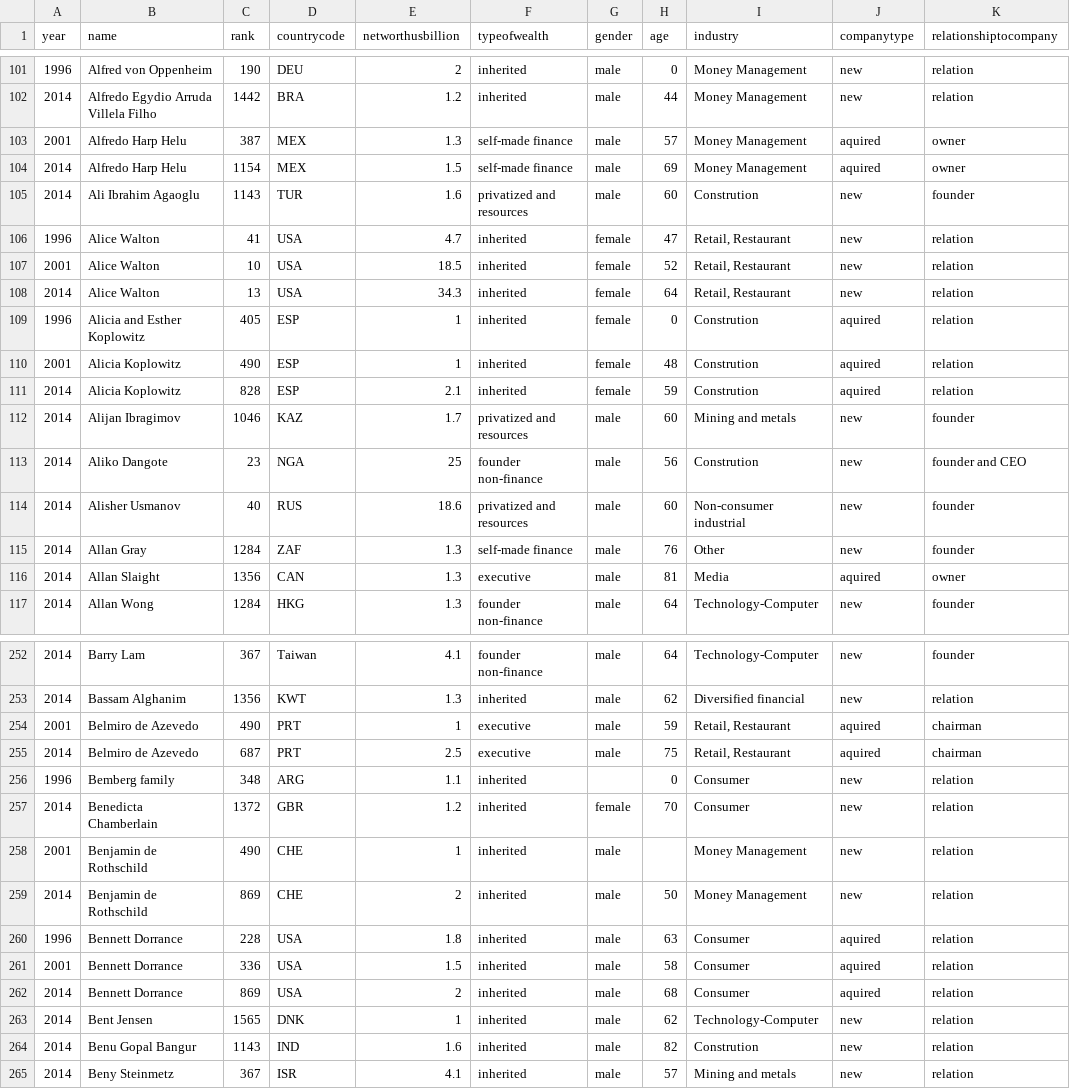
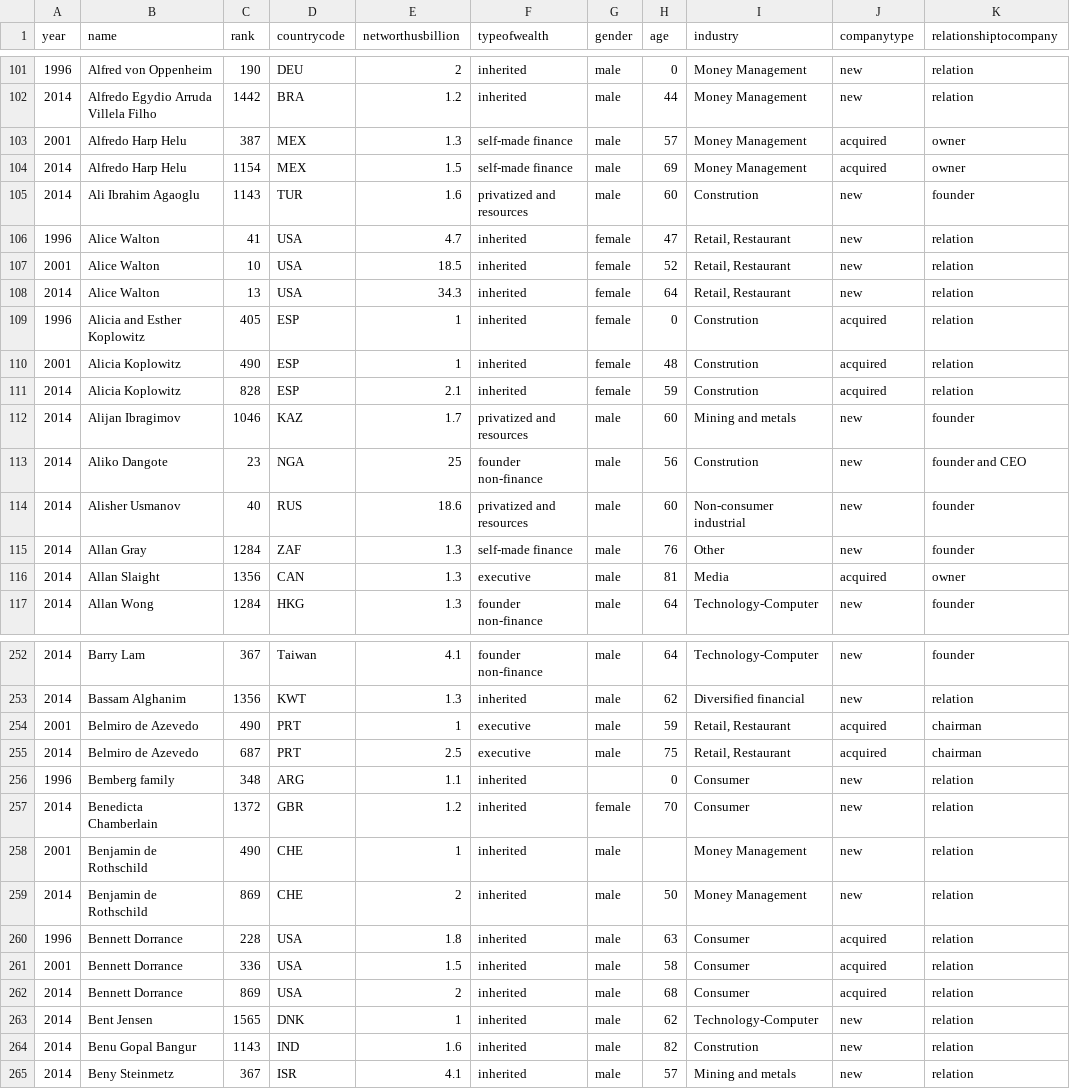
Before and after one commit to xsapphire/cs448b-A4, a CSV file: billionaireDataCropped.csv, drawn as a sheet; only a part is shown, gaps mark what is left out; the diff covers the shown part only.

```diff
--- a/billionaireDataCropped.csv
+++ b/billionaireDataCropped.csv
@@ -102,4 +102,4 @@ year,name,rank,countrycode,networthusbillion,typeofwealth,gender,age,industry,co
 2014,Alfredo Egydio Arruda Villela Filho,1442,BRA,1.2,inherited,male,44,Money Management,new,relation
-2001,Alfredo Harp Helu,387,MEX,1.3,self-made finance,male,57,Money Management,aquired,owner
-2014,Alfredo Harp Helu,1154,MEX,1.5,self-made finance,male,69,Money Management,aquired,owner
+2001,Alfredo Harp Helu,387,MEX,1.3,self-made finance,male,57,Money Management,acquired,owner
+2014,Alfredo Harp Helu,1154,MEX,1.5,self-made finance,male,69,Money Management,acquired,owner
 2014,Ali Ibrahim Agaoglu,1143,TUR,1.6,privatized and resources,male,60,Constrution,new,founder
@@ -108,5 +108,5 @@ year,name,rank,countrycode,networthusbillion,typeofwealth,gender,age,industry,co
 2014,Alice Walton,13,USA,34.3,inherited,female,64,"Retail, Restaurant", new,relation
-1996,Alicia and Esther Koplowitz,405,ESP,1,inherited,female,0,Constrution,aquired,relation
-2001,Alicia Koplowitz,490,ESP,1,inherited,female,48,Constrution,aquired,relation
-2014,Alicia Koplowitz,828,ESP,2.1,inherited,female,59,Constrution,aquired,relation
+1996,Alicia and Esther Koplowitz,405,ESP,1,inherited,female,0,Constrution,acquired,relation
+2001,Alicia Koplowitz,490,ESP,1,inherited,female,48,Constrution,acquired,relation
+2014,Alicia Koplowitz,828,ESP,2.1,inherited,female,59,Constrution,acquired,relation
 2014,Alijan Ibragimov,1046,KAZ,1.7,privatized and resources,male,60,Mining and metals,new,founder
@@ -115,3 +115,3 @@ year,name,rank,countrycode,networthusbillion,typeofwealth,gender,age,industry,co
 2014,Allan Gray,1284,ZAF,1.3,self-made finance,male,76,Other,new,founder
-2014,Allan Slaight,1356,CAN,1.3,executive,male,81,Media,aquired,owner
+2014,Allan Slaight,1356,CAN,1.3,executive,male,81,Media,acquired,owner
 2014,Allan Wong,1284,HKG,1.3,founder non-finance,male,64,Technology-Computer,new,founder
@@ -253,4 +253,4 @@ year,name,rank,countrycode,networthusbillion,typeofwealth,gender,age,industry,co
 2014,Bassam Alghanim,1356,KWT,1.3,inherited,male,62,Diversified financial,new,relation
-2001,Belmiro de Azevedo,490,PRT,1,executive,male,59,"Retail, Restaurant",aquired,chairman
-2014,Belmiro de Azevedo,687,PRT,2.5,executive,male,75,"Retail, Restaurant",aquired,chairman
+2001,Belmiro de Azevedo,490,PRT,1,executive,male,59,"Retail, Restaurant",acquired,chairman
+2014,Belmiro de Azevedo,687,PRT,2.5,executive,male,75,"Retail, Restaurant",acquired,chairman
 1996,Bemberg family,348,ARG,1.1,inherited,,0,Consumer,new,relation
@@ -259,5 +259,5 @@ year,name,rank,countrycode,networthusbillion,typeofwealth,gender,age,industry,co
 2014,Benjamin de Rothschild,869,CHE,2,inherited,male,50,Money Management,new,relation
-1996,Bennett Dorrance,228,USA,1.8,inherited,male,63,Consumer,aquired,relation
-2001,Bennett Dorrance,336,USA,1.5,inherited,male,58,Consumer,aquired,relation
-2014,Bennett Dorrance,869,USA,2,inherited,male,68,Consumer,aquired,relation
+1996,Bennett Dorrance,228,USA,1.8,inherited,male,63,Consumer,acquired,relation
+2001,Bennett Dorrance,336,USA,1.5,inherited,male,58,Consumer,acquired,relation
+2014,Bennett Dorrance,869,USA,2,inherited,male,68,Consumer,acquired,relation
 2014,Bent Jensen,1565,DNK,1,inherited,male,62,Technology-Computer,new,relation
```
Also changed, not shown: 189 edited cells elsewhere in this file, 1 other file.
